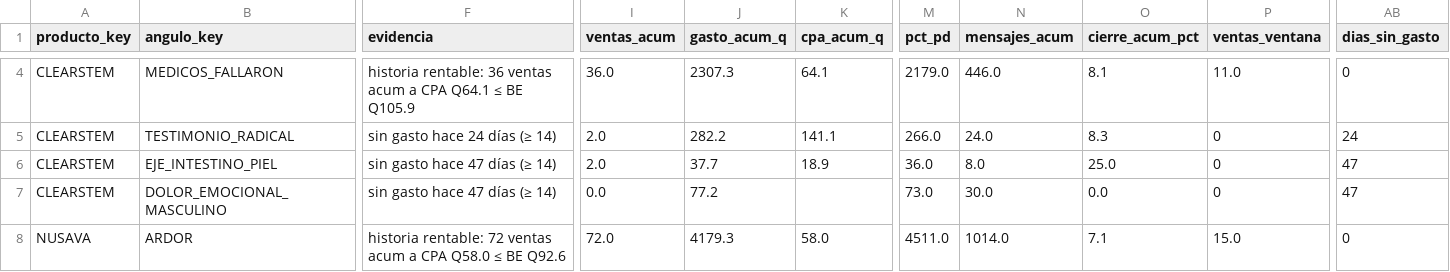
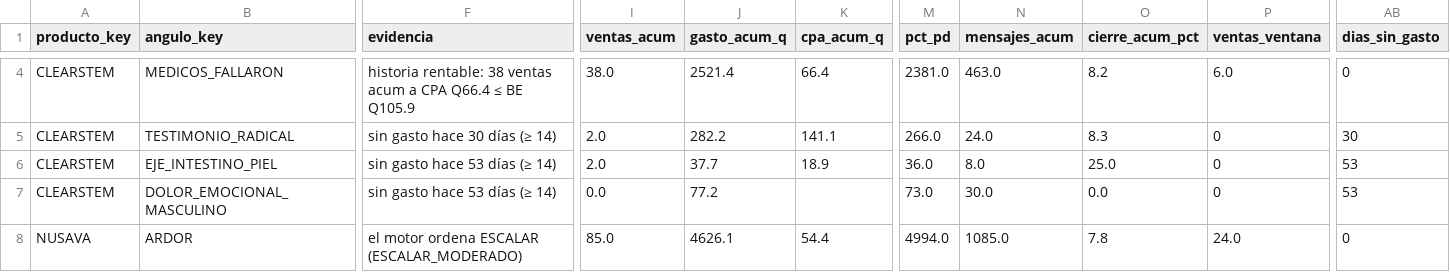
Before and after one commit to juanfonsecax/vitalcom-sistema, a CSV file: PRODUCTOS/_ESTADO_ANGULOS.csv, drawn as a sheet; only a part is shown, gaps mark what is left out; the diff covers the shown part only; the diff names each change by its address in the sheet, - before the commit and + after, or states it on an @@ line.

```diff
--- a/PRODUCTOS/_ESTADO_ANGULOS.csv
+++ b/PRODUCTOS/_ESTADO_ANGULOS.csv
-F4 (evidencia): historia rentable: 36 ventas acum a CPA Q64.1 ≤ BE…
+F4 (evidencia): historia rentable: 38 ventas acum a CPA Q66.4 ≤ BE…
-I4 (ventas_acum): 36.0
+I4 (ventas_acum): 38.0
-J4 (gasto_acum_q): 2307.3
+J4 (gasto_acum_q): 2521.4
-K4 (cpa_acum_q): 64.1
+K4 (cpa_acum_q): 66.4
-M4 (pct_pd): 2179.0
+M4 (pct_pd): 2381.0
-N4 (mensajes_acum): 446.0
+N4 (mensajes_acum): 463.0
-O4 (cierre_acum_pct): 8.1
+O4 (cierre_acum_pct): 8.2
-P4 (ventas_ventana): 11.0
+P4 (ventas_ventana): 6.0
-F5 (evidencia): sin gasto hace 24 días (≥ 14)
+F5 (evidencia): sin gasto hace 30 días (≥ 14)
-AB5 (dias_sin_gasto): 24
+AB5 (dias_sin_gasto): 30
-F6:F7 (evidencia): sin gasto hace 47 días (≥ 14)
+F6:F7 (evidencia): sin gasto hace 53 días (≥ 14)
-AB6:AB7 (dias_sin_gasto): 47
+AB6:AB7 (dias_sin_gasto): 53
-F8 (evidencia): historia rentable: 72 ventas acum a CPA Q58.0 ≤ BE Q92.6
+F8 (evidencia): el motor ordena ESCALAR (ESCALAR_MODERADO)
-I8 (ventas_acum): 72.0
+I8 (ventas_acum): 85.0
-J8 (gasto_acum_q): 4179.3
+J8 (gasto_acum_q): 4626.1
-K8 (cpa_acum_q): 58.0
+K8 (cpa_acum_q): 54.4
-M8 (pct_pd): 4511.0
+M8 (pct_pd): 4994.0
-N8 (mensajes_acum): 1014.0
+N8 (mensajes_acum): 1085.0
-O8 (cierre_acum_pct): 7.1
+O8 (cierre_acum_pct): 7.8
-P8 (ventas_ventana): 15.0
+P8 (ventas_ventana): 24.0
```
Also changed, not shown: 1 added row, 1 removed row and 115 edited cells elsewhere in this file, PRODUCTOS/_ESTADO_FLUJO.csv, 9 other files.
